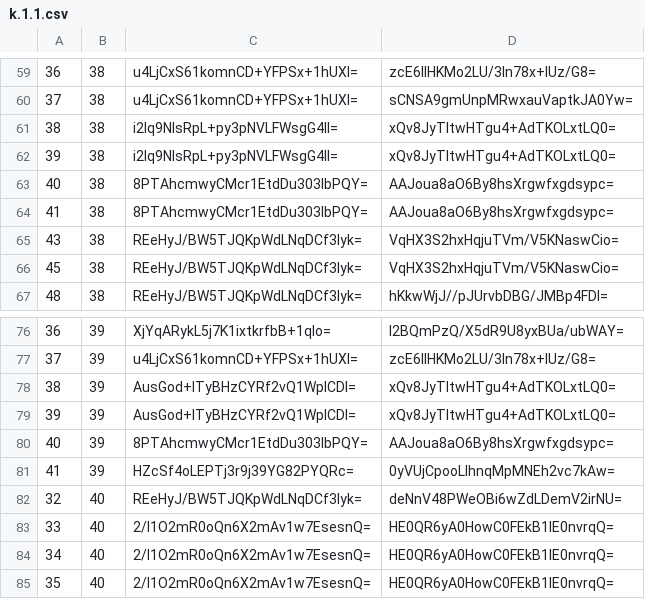
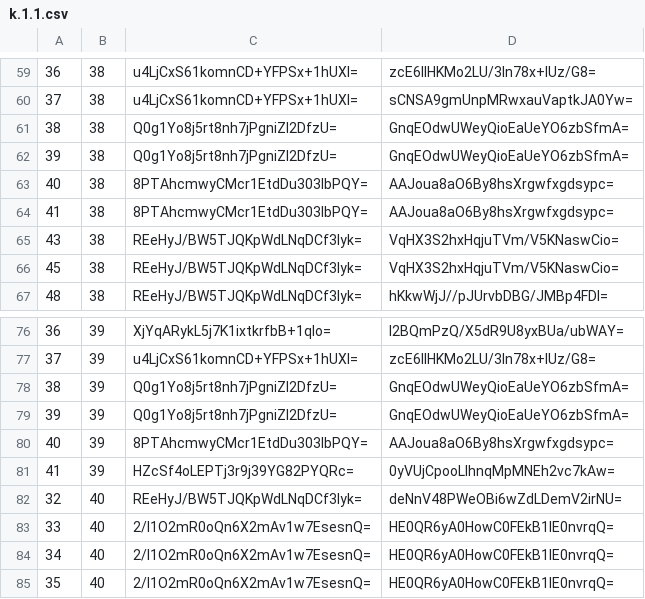
Before and after one commit to mochimochiomochi/mochicraftmap2, a CSV file: overworld/tiles/zoom.-1/metadata/k.1.1.csv, drawn as a sheet; only a part is shown, gaps mark what is left out.

```diff
--- a/overworld/tiles/zoom.-1/metadata/k.1.1.csv
+++ b/overworld/tiles/zoom.-1/metadata/k.1.1.csv
@@ -60,4 +60,4 @@
 37,38,u4LjCxS61komnCD+YFPSx+1hUXI=,sCNSA9gmUnpMRwxauVaptkJA0Yw=
-38,38,i2lq9NlsRpL+py3pNVLFWsgG4II=,xQv8JyTItwHTgu4+AdTKOLxtLQ0=
-39,38,i2lq9NlsRpL+py3pNVLFWsgG4II=,xQv8JyTItwHTgu4+AdTKOLxtLQ0=
+38,38,Q0g1Yo8j5rt8nh7jPgniZI2DfzU=,GnqEOdwUWeyQioEaUeYO6zbSfmA=
+39,38,Q0g1Yo8j5rt8nh7jPgniZI2DfzU=,GnqEOdwUWeyQioEaUeYO6zbSfmA=
 40,38,8PTAhcmwyCMcr1EtdDu303IbPQY=,AAJoua8aO6By8hsXrgwfxgdsypc=
@@ -77,4 +77,4 @@
 37,39,u4LjCxS61komnCD+YFPSx+1hUXI=,zcE6llHKMo2LU/3ln78x+lUz/G8=
-38,39,AusGod+ITyBHzCYRf2vQ1WpICDI=,xQv8JyTItwHTgu4+AdTKOLxtLQ0=
-39,39,AusGod+ITyBHzCYRf2vQ1WpICDI=,xQv8JyTItwHTgu4+AdTKOLxtLQ0=
+38,39,Q0g1Yo8j5rt8nh7jPgniZI2DfzU=,GnqEOdwUWeyQioEaUeYO6zbSfmA=
+39,39,Q0g1Yo8j5rt8nh7jPgniZI2DfzU=,GnqEOdwUWeyQioEaUeYO6zbSfmA=
 40,39,8PTAhcmwyCMcr1EtdDu303IbPQY=,AAJoua8aO6By8hsXrgwfxgdsypc=
```
Also changed, not shown: overworld/tiles/zoom.-1/metadata/k.-1.0.csv, overworld/tiles/zoom.-2/metadata/k.-1.0.csv, 34 other files.
